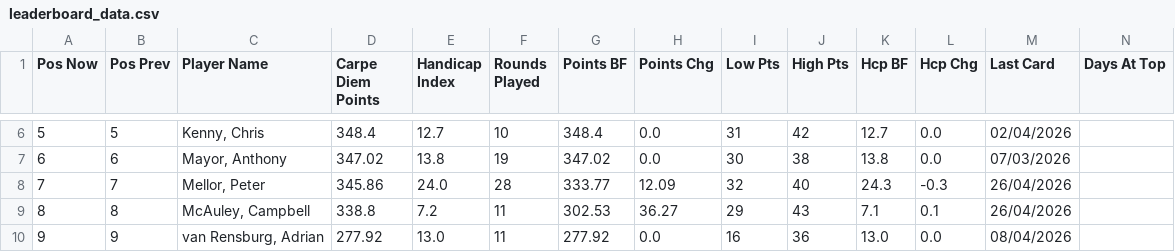
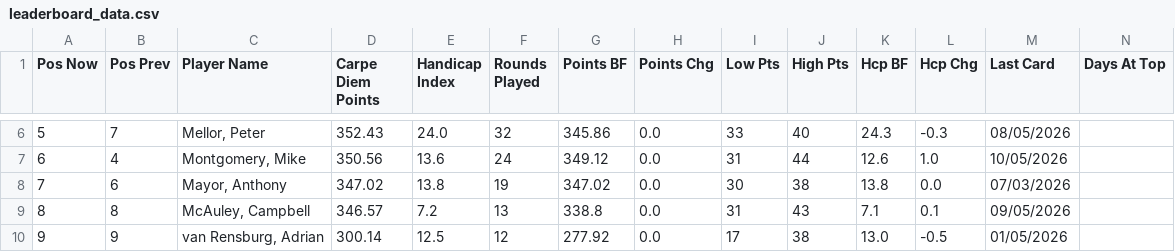
Before and after one commit to PeterM480/carpe-diem-leaderboard, a CSV file: leaderboard_data.csv, drawn as a sheet; only a part is shown, gaps mark what is left out; removed rows and columns are numbered as before the commit, all else as after; rows hold the shown columns only; the diff covers the shown part only; the diff names each change by its address in the sheet, - before the commit and + after, or states it on an @@ line.

```diff
--- a/leaderboard_data.csv
+++ b/leaderboard_data.csv
-B6 (Pos Prev): 5
+B6 (Pos Prev): 7
-C6 (Player Name): Kenny, Chris
+C6 (Player Name): Mellor, Peter
-D6 (Carpe Diem Points): 348.4
+D6 (Carpe Diem Points): 352.43
-E6 (Handicap Index): 12.7
+E6 (Handicap Index): 24.0
-F6 (Rounds Played): 10
+F6 (Rounds Played): 32
-G6 (Points BF): 348.4
+G6 (Points BF): 345.86
-I6 (Low Pts): 31
+I6 (Low Pts): 33
-J6 (High Pts): 42
+J6 (High Pts): 40
-K6 (Hcp BF): 12.7
+K6 (Hcp BF): 24.3
-L6 (Hcp Chg): 0.0
+L6 (Hcp Chg): -0.3
-M6 (Last Card): 02/04/2026
+M6 (Last Card): 08/05/2026
+row 7: 6 | 4 | Montgomery, Mike | 350.56 | 13.6 | 24 | 349.12 | 0.0 | 31 | 44 | 12.6 | 1.0 | 10/05/2026
-A8 (Pos Now): 6
+A8 (Pos Now): 7
-row 8: 7 | 7 | Mellor, Peter | 345.86 | 24.0 | 28 | 333.77 | 12.09 | 32 | 40 | 24.3 | -0.3 | 26/04/2026
-D9 (Carpe Diem Points): 338.8
+D9 (Carpe Diem Points): 346.57
-F9 (Rounds Played): 11
+F9 (Rounds Played): 13
-G9 (Points BF): 302.53
+G9 (Points BF): 338.8
-H9 (Points Chg): 36.27
+H9 (Points Chg): 0.0
-I9 (Low Pts): 29
+I9 (Low Pts): 31
-M9 (Last Card): 26/04/2026
+M9 (Last Card): 09/05/2026
-D10 (Carpe Diem Points): 277.92
+D10 (Carpe Diem Points): 300.14
-E10 (Handicap Index): 13.0
+E10 (Handicap Index): 12.5
-F10 (Rounds Played): 11
+F10 (Rounds Played): 12
-I10 (Low Pts): 16
+I10 (Low Pts): 17
-J10 (High Pts): 36
+J10 (High Pts): 38
-L10 (Hcp Chg): 0.0
+L10 (Hcp Chg): -0.5
-M10 (Last Card): 08/04/2026
+M10 (Last Card): 01/05/2026
```
Also changed, not shown: 73 edited cells elsewhere in this file.
